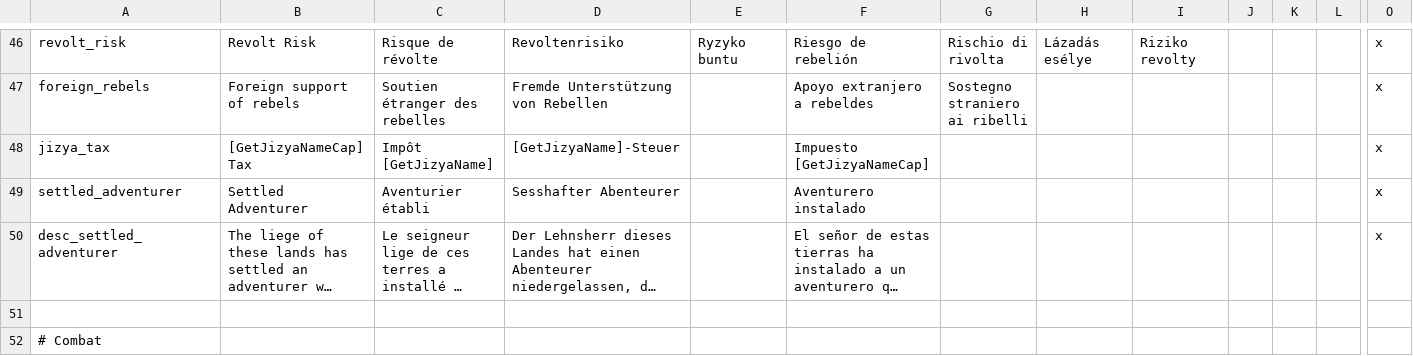
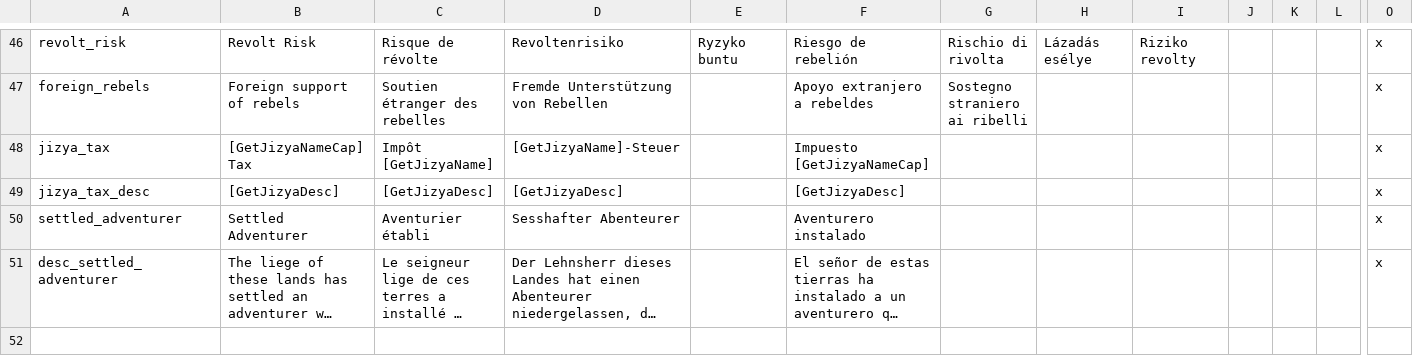
Before and after one commit to Aerotinge/TingedSlate, a CSV file: localisation/00_static_modifiers.csv, drawn as a sheet; only a part is shown, gaps mark what is left out; the shorter side is filled out with more unchanged rows; long unchanged cells end in …; rows hold the shown columns only; the diff names each change by its address in the sheet, - before the commit and + after, or states it on an @@ line.

```diff
--- a/localisation/00_static_modifiers.csv
+++ b/localisation/00_static_modifiers.csv
+row 49: jizya_tax_desc | [GetJizyaDesc] | [GetJizyaDesc] | [GetJizyaDesc] |  | [GetJizyaDesc] |  |  |  |  |  |  | x
```
Also changed, not shown: localisation/00_decisions.csv, 49 other files.
